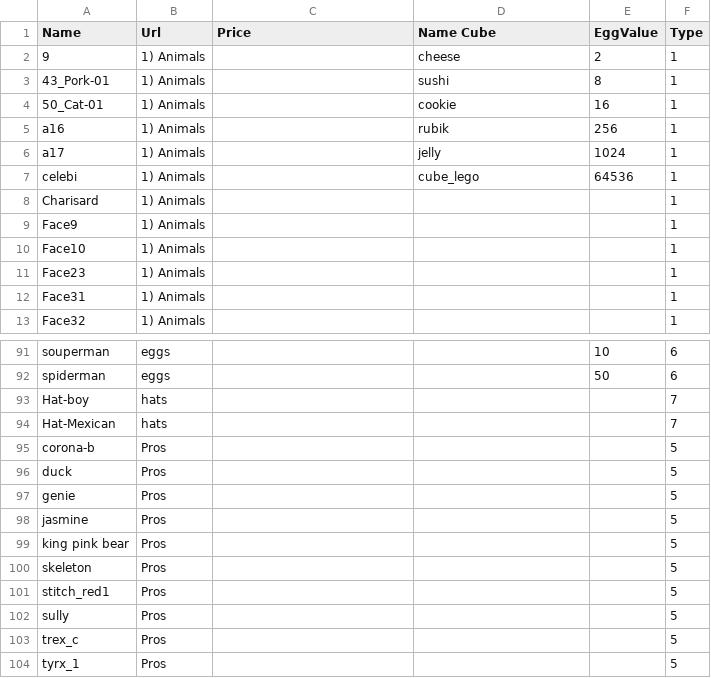
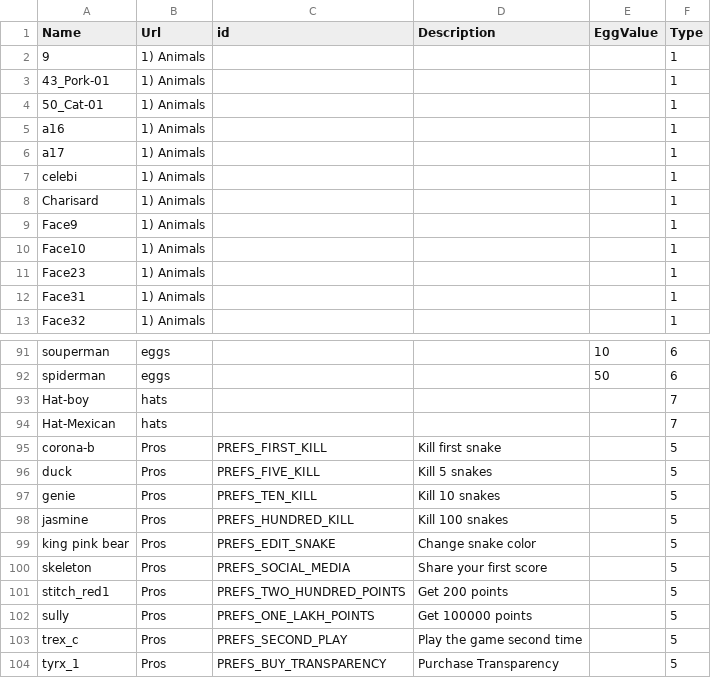
Before and after one commit to rouge2504/Snaky.io, a CSV file: Assets/Resources/Skins.csv, drawn as a sheet; only a part is shown, gaps mark what is left out.

```diff
--- a/Assets/Resources/Skins.csv
+++ b/Assets/Resources/Skins.csv
@@ -1,8 +1,8 @@
-Name,Url,Price,Name Cube,EggValue,Type
-9,1) Animals,,cheese,2,1
-43_Pork-01,1) Animals,,sushi,8,1
-50_Cat-01,1) Animals,,cookie,16,1
-a16,1) Animals,,rubik,256,1
-a17,1) Animals,,jelly,1024,1
-celebi,1) Animals,,cube_lego,64536,1
+Name,Url,id,Description,EggValue,Type
+9,1) Animals,,,,1
+43_Pork-01,1) Animals,,,,1
+50_Cat-01,1) Animals,,,,1
+a16,1) Animals,,,,1
+a17,1) Animals,,,,1
+celebi,1) Animals,,,,1
 Charisard,1) Animals,,,,1
@@ -94,11 +94,11 @@ Hat-boy,hats,,,,7
 Hat-Mexican,hats,,,,7
-corona-b,Pros,,,,5
-duck,Pros,,,,5
-genie,Pros,,,,5
-jasmine,Pros,,,,5
-king pink bear,Pros,,,,5
-skeleton,Pros,,,,5
-stitch_red1,Pros,,,,5
-sully,Pros,,,,5
-trex_c,Pros,,,,5
-tyrx_1,Pros,,,,5
+corona-b,Pros,PREFS_FIRST_KILL,Kill first snake,,5
+duck,Pros,PREFS_FIVE_KILL,Kill 5 snakes,,5
+genie,Pros,PREFS_TEN_KILL,Kill 10 snakes,,5
+jasmine,Pros,PREFS_HUNDRED_KILL,Kill 100 snakes,,5
+king pink bear,Pros,PREFS_EDIT_SNAKE,Change snake color,,5
+skeleton,Pros,PREFS_SOCIAL_MEDIA,Share your first score,,5
+stitch_red1,Pros,PREFS_TWO_HUNDRED_POINTS,Get 200 points,,5
+sully,Pros,PREFS_ONE_LAKH_POINTS,Get 100000 points,,5
+trex_c,Pros,PREFS_SECOND_PLAY,Play the game second time,,5
+tyrx_1,Pros,PREFS_BUY_TRANSPARENCY,Purchase Transparency,,5
```
Also changed, not shown: 16 other files.
